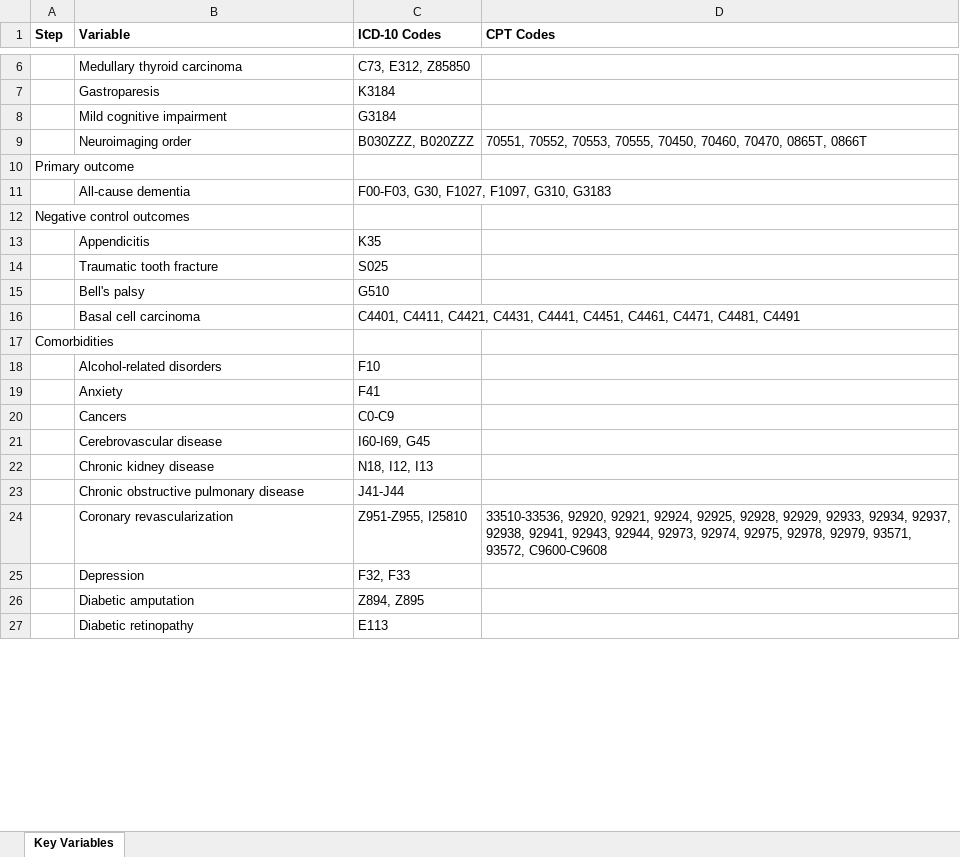
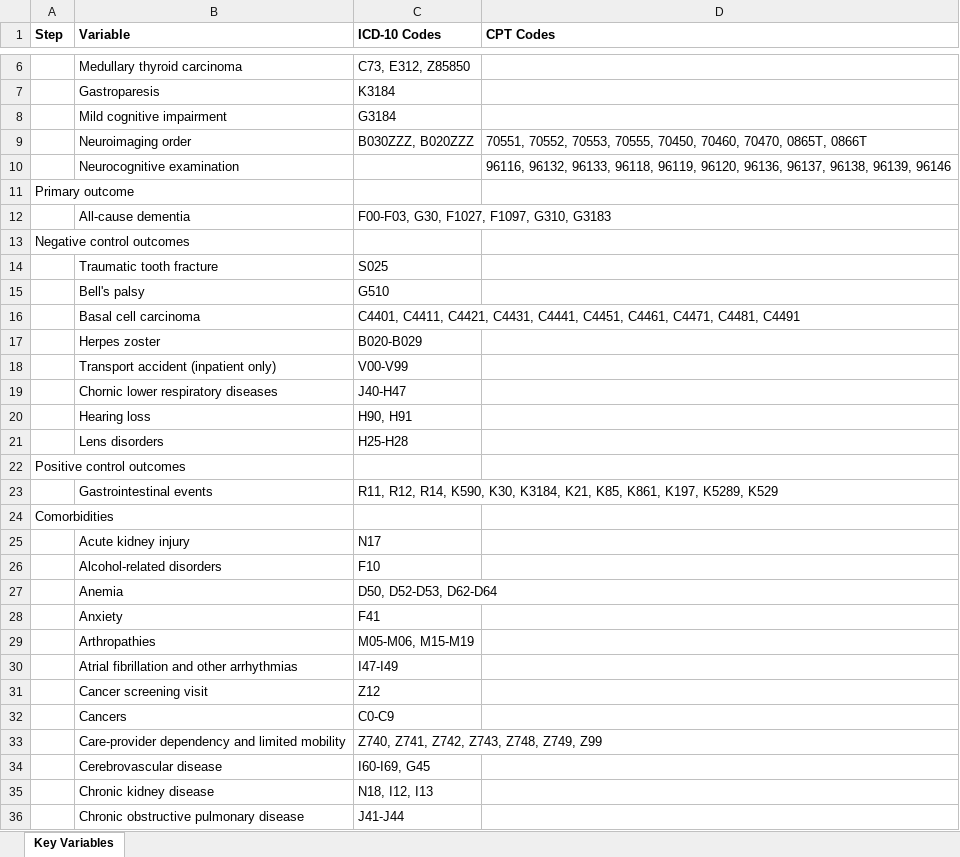
Before and after one commit to gwenaubrac/newer-glp1-dementia-repkit, an Excel workbook: manuscript/tables/e-table-2-key-variables.xlsx, sheet Key Variables, drawn as a sheet; only a part is shown, gaps mark what is left out; the shorter side is filled out with more unchanged rows; values as stored, in another font and other column widths than the file's, no borders; conditional formats and table styles not drawn; removed rows and columns are numbered as before the commit, all else as after; the diff covers the shown part only; the diff names each change by its address in the sheet, - before the commit and + after, or states it on an @@ line.

Commit message:
add covariates, add aalen-johansen, add control outcomes, exclude neuro exam and cholinesterase inhibitor use

```diff
--- a/manuscript/tables/e-table-2-key-variables.xlsx (sheet Key Variables)
+++ b/manuscript/tables/e-table-2-key-variables.xlsx (sheet Key Variables)
+row 10:  | Neurocognitive examination |  | 96116, 96132, 96133, 96118, 96119, 96120, 96136, 96137, 96138, 96139, 96146
-row 13:  | Appendicitis | K35
+row 17:  | Herpes zoster | B020-B029
+row 18:  | Transport accident (inpatient only) | V00-V99
+row 19:  | Chornic lower respiratory diseases | J40-H47
+row 20:  | Hearing loss | H90, H91
+row 21:  | Lens disorders | H25-H28
+row 22: Positive control outcomes
+row 23:  | Gastrointestinal events | R11, R12, R14, K590, K30, K3184, K21, K85, K861, K197, K5289, K529
@@ row 45 moved to row 25: Acute kidney injury @@
+row 27:  | Anemia | D50, D52-D53, D62-D64
+row 29:  | Arthropathies | M05-M06, M15-M19
+row 30:  | Atrial fibrillation and other arrhythmias | I47-I49
+row 31:  | Cancer screening visit | Z12
@@ row 42 moved to row 33: Care-provider dependency and limited mob… @@
```
Also changed, not shown: 19 added rows, 1 removed row and 6 moved rows elsewhere in this sheet, manuscript/tables/e-table-1-tte.xlsx, 20 other files.
